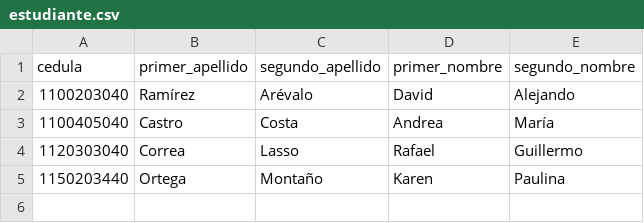
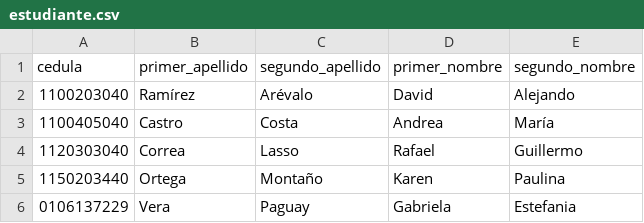
Before and after one commit to PanGabyVera/ista-python-curso-2022, a CSV file: datos/estudiante.csv, drawn as a sheet.

Commit message:
Update estudiante.csv

```diff
--- a/datos/estudiante.csv
+++ b/datos/estudiante.csv
@@ -5 +5,2 @@ cedula,primer_apellido,segundo_apellido,primer_nombre,segundo_nombre
 1150203440,Ortega,Montaño,Karen,Paulina
+0106137229,Vera,Paguay,Gabriela,Estefania
```
